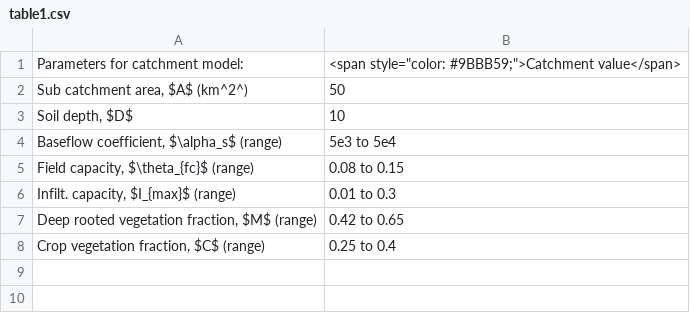
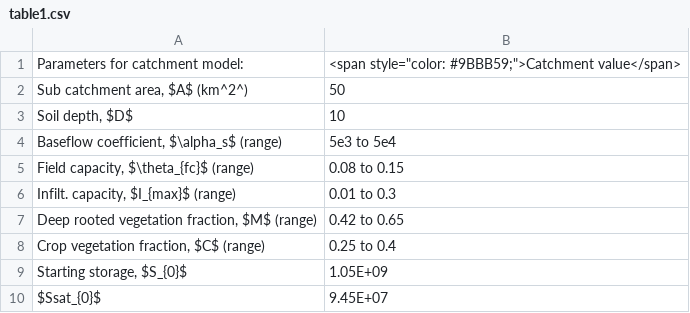
Before and after one commit to AquaticEcoDynamics/modelling-manual, a CSV file: tables/module5b/table1.csv, drawn as a sheet; the diff names each change by its address in the sheet, - before the commit and + after, or states it on an @@ line.

```diff
--- a/tables/module5b/table1.csv
+++ b/tables/module5b/table1.csv
+row 9: Starting storage, $S_{0}$ | 1.05E+09
+row 10: $Ssat_{0}$ | 9.45E+07
```
Also changed, not shown: 5 other files.
